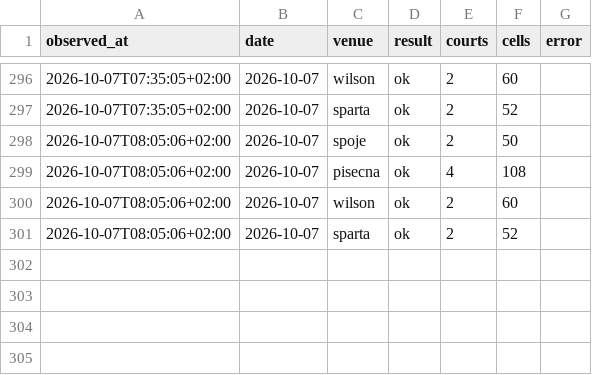
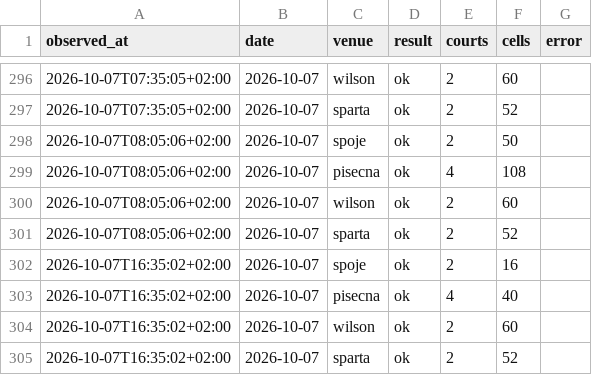
Before and after one commit to fklaban/padel-occupancy, a CSV file: data/runs.home.csv, drawn as a sheet; only a part is shown, gaps mark what is left out; the diff names each change by its address in the sheet, - before the commit and + after, or states it on an @@ line.

Commit message:
data: home snapshot 2026-10-07 16:35

```diff
--- a/data/runs.home.csv
+++ b/data/runs.home.csv
+row 302: 2026-10-07T16:35:02+02:00 | 2026-10-07 | spoje | ok | 2 | 16
+row 303: 2026-10-07T16:35:02+02:00 | 2026-10-07 | pisecna | ok | 4 | 40
+row 304: 2026-10-07T16:35:02+02:00 | 2026-10-07 | wilson | ok | 2 | 60
+row 305: 2026-10-07T16:35:02+02:00 | 2026-10-07 | sparta | ok | 2 | 52
```
Also changed, not shown: data/cells/2026-10/2026-10-07.home.csv.
